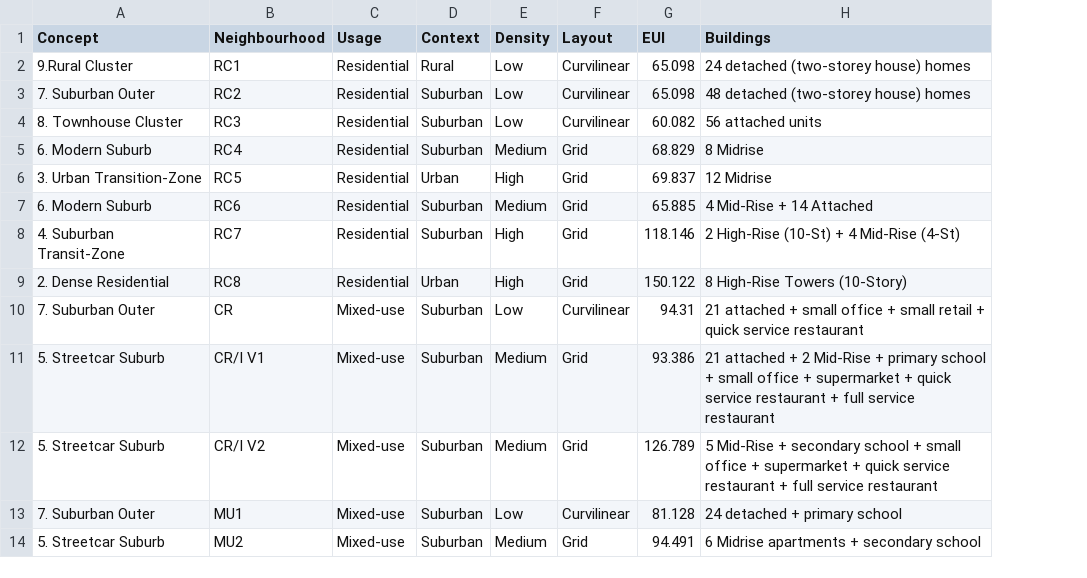
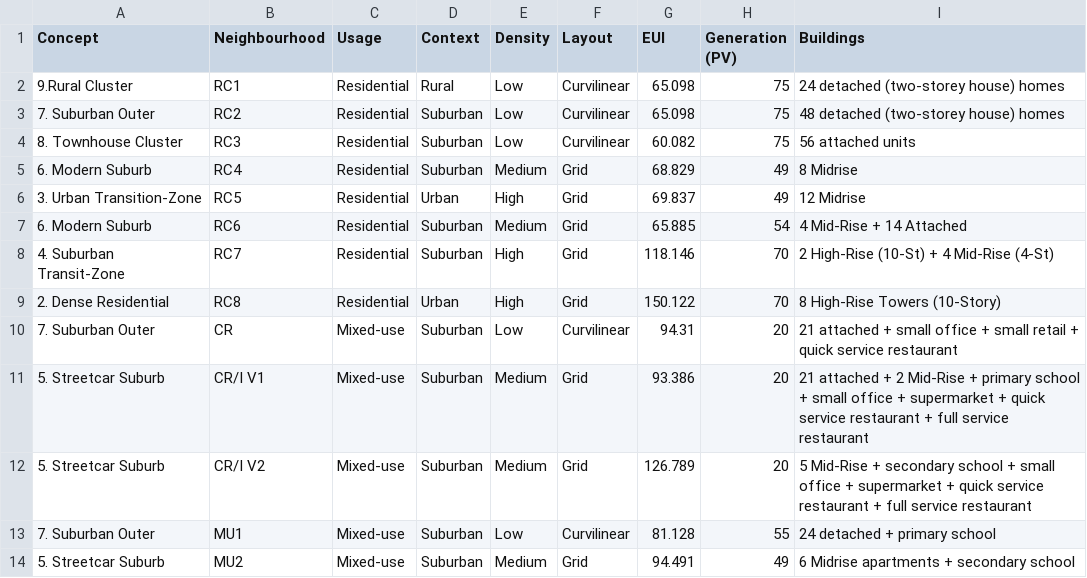
Before and after one commit to orcunkoraliseri/LMN-tool, a CSV file: Templates/Neighbourhoods_Concepts_Parameters_Buildings.csv, drawn as a sheet; only a part is shown; the diff names each change by its address in the sheet, - before the commit and + after, or states it on an @@ line.

Commit message:
Add Generation (PV) column and Energy Treemap page
- Added new energy.html page with treemap visualization
- Created energy.js for treemap rendering with squarified algorithm
- Added ENERGY_DATA and ENERGY_COLORS constants to data.js
- Added Generation (PV) column with values from CSV (10-75%)
- Made EUI cells clickable to navigate to energy breakdown treemap
- Updated table layout to 6 columns: EUI, PV, Concepts, Neighbourhoods, Properties, Buildings
- Reduced building icon size to 30px with 4-column grid layout
- Center-aligned all table headers
- Renamed headers: Energy→EUI, Generation→PV

```diff
--- a/Templates/Neighbourhoods_Concepts_Parameters_Buildings.csv
+++ b/Templates/Neighbourhoods_Concepts_Parameters_Buildings.csv
+column H (Generation (PV)), rows 2-14: 75 | 75 | 75 | 49 | 49 | 54 | 70 | 70 | 20 | 20 | 20 | 55 | 49
```
Also changed, not shown: 8 other files.
